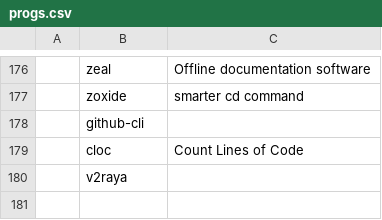
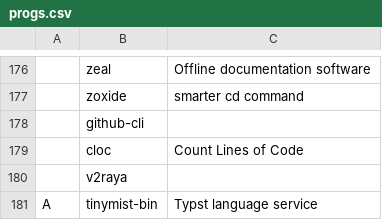
Before and after one commit to tanloong/dotfiles, a CSV file: progs.csv, drawn as a sheet; only a part is shown, gaps mark what is left out; the diff names each change by its address in the sheet, - before the commit and + after, or states it on an @@ line.

```diff
--- a/progs.csv
+++ b/progs.csv
+row 181: A | tinymist-bin | Typst language service
```
Also changed, not shown: 5 other files.
